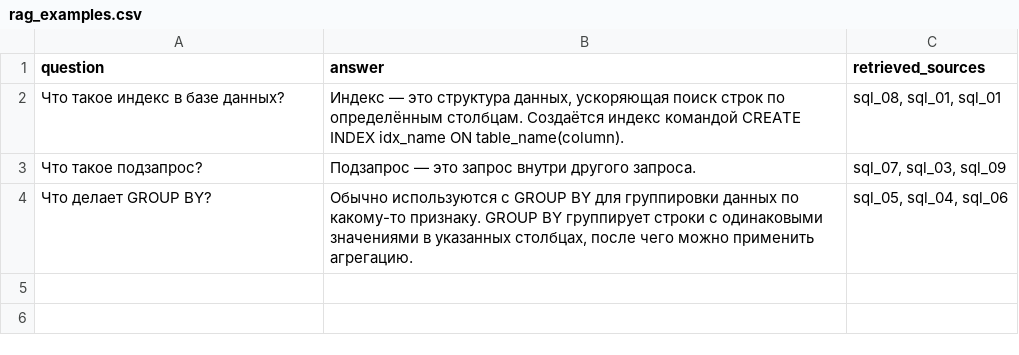
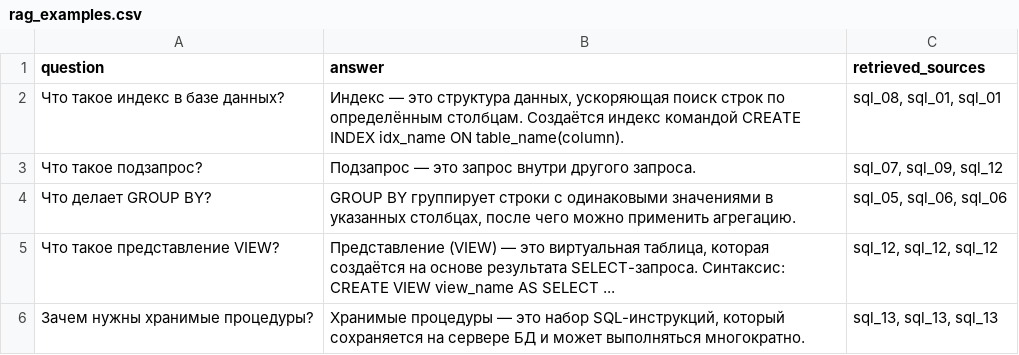
Before and after one commit to sldpts10k/aie-Pak-Vyacheslav, a CSV file: homeworks/HW14/artifacts/rag_examples.csv, drawn as a sheet.

```diff
--- a/homeworks/HW14/artifacts/rag_examples.csv
+++ b/homeworks/HW14/artifacts/rag_examples.csv
@@ -2,3 +2,5 @@ question,answer,retrieved_sources
 Что такое индекс в базе данных?,"Индекс — это структура данных, ускоряющая поиск строк по определённым столбцам. Создаётся индекс командой CREATE INDEX idx_name ON table_name(column).","sql_08, sql_01, sql_01"
-Что такое подзапрос?,Подзапрос — это запрос внутри другого запроса.,"sql_07, sql_03, sql_09"
-Что делает GROUP BY?,"Обычно используются с GROUP BY для группировки данных по какому-то признаку. GROUP BY группирует строки с одинаковыми значениями в указанных столбцах, после чего можно применить агрегацию.","sql_05, sql_04, sql_06"
+Что такое подзапрос?,Подзапрос — это запрос внутри другого запроса.,"sql_07, sql_09, sql_12"
+Что делает GROUP BY?,"GROUP BY группирует строки с одинаковыми значениями в указанных столбцах, после чего можно применить агрегацию.","sql_05, sql_06, sql_06"
+Что такое представление VIEW?,"Представление (VIEW) — это виртуальная таблица, которая создаётся на основе результата SELECT-запроса. Синтаксис: CREATE VIEW view_name AS SELECT ...","sql_12, sql_12, sql_12"
+Зачем нужны хранимые процедуры?,"Хранимые процедуры — это набор SQL-инструкций, который сохраняется на сервере БД и может выполняться многократно.","sql_13, sql_13, sql_13"
```
Also changed, not shown: homeworks/HW14/artifacts/retrieval_before_after_update.csv, homeworks/HW14/artifacts/retrieval_eval.csv, 1 other file.
